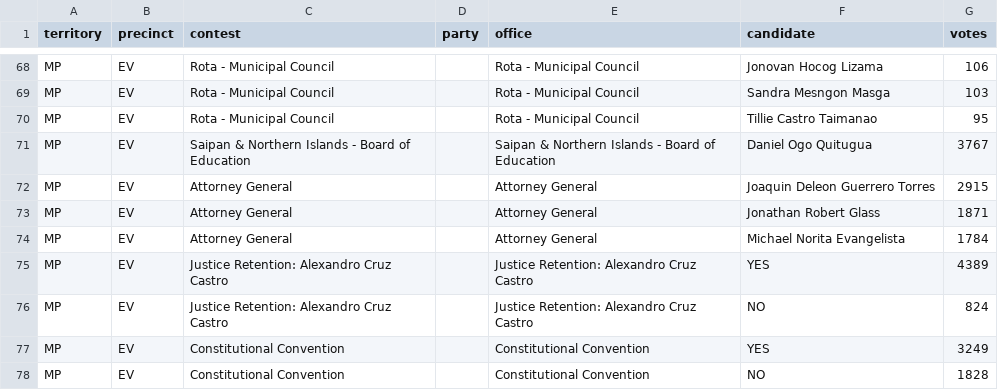
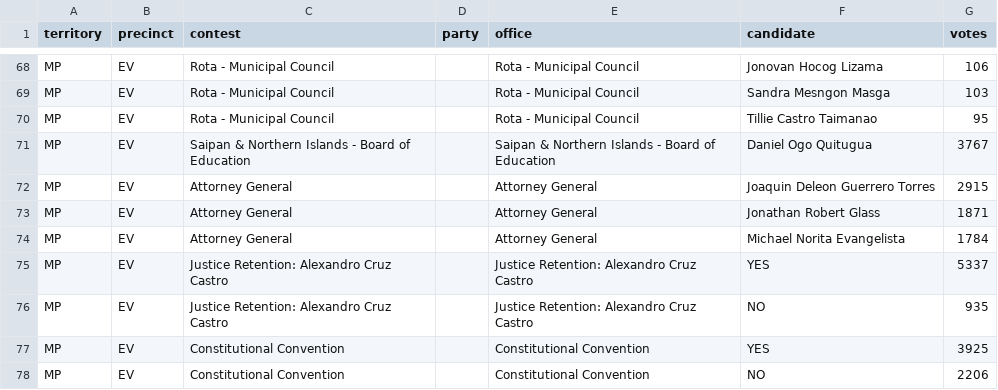
Before and after one commit to contextofislands/2026-territory-election-results, a CSV file: data/northern-mariana-islands/latest.csv, drawn as a sheet; only a part is shown, gaps mark what is left out.

Commit message:
Northern Mariana Islands: UNOFFICIAL report, read 2026-11-03T16:17:42.037Z

```diff
--- a/data/northern-mariana-islands/latest.csv
+++ b/data/northern-mariana-islands/latest.csv
@@ -74,5 +74,5 @@ MP,EV,Attorney General,,Attorney General,Jonathan Robert Glass,1871
 MP,EV,Attorney General,,Attorney General,Michael Norita Evangelista,1784
-MP,EV,Justice Retention: Alexandro Cruz Castro,,Justice Retention: Alexandro Cruz Castro,YES,4389
-MP,EV,Justice Retention: Alexandro Cruz Castro,,Justice Retention: Alexandro Cruz Castro,NO,824
-MP,EV,Constitutional Convention,,Constitutional Convention,YES,3249
-MP,EV,Constitutional Convention,,Constitutional Convention,NO,1828
+MP,EV,Justice Retention: Alexandro Cruz Castro,,Justice Retention: Alexandro Cruz Castro,YES,5337
+MP,EV,Justice Retention: Alexandro Cruz Castro,,Justice Retention: Alexandro Cruz Castro,NO,935
+MP,EV,Constitutional Convention,,Constitutional Convention,YES,3925
+MP,EV,Constitutional Convention,,Constitutional Convention,NO,2206
```
